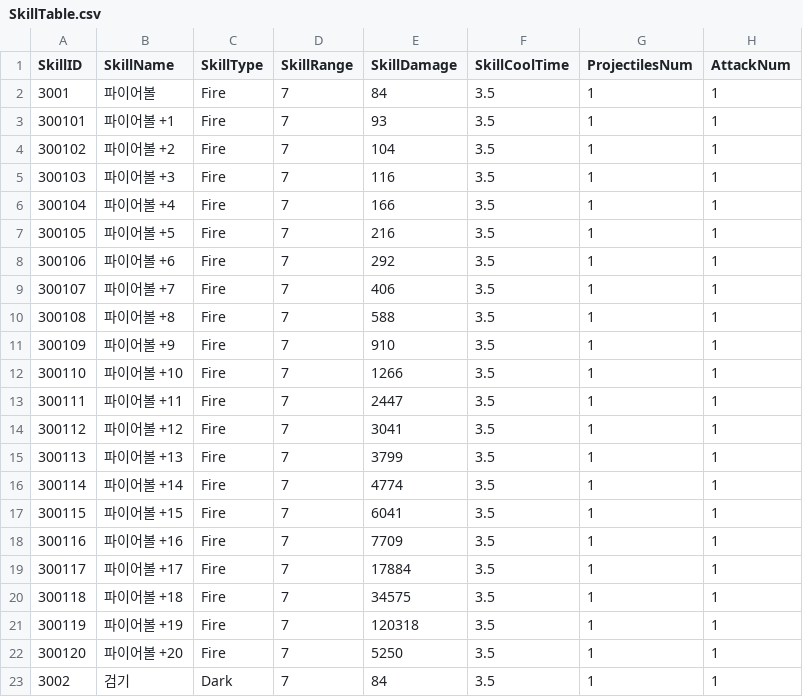
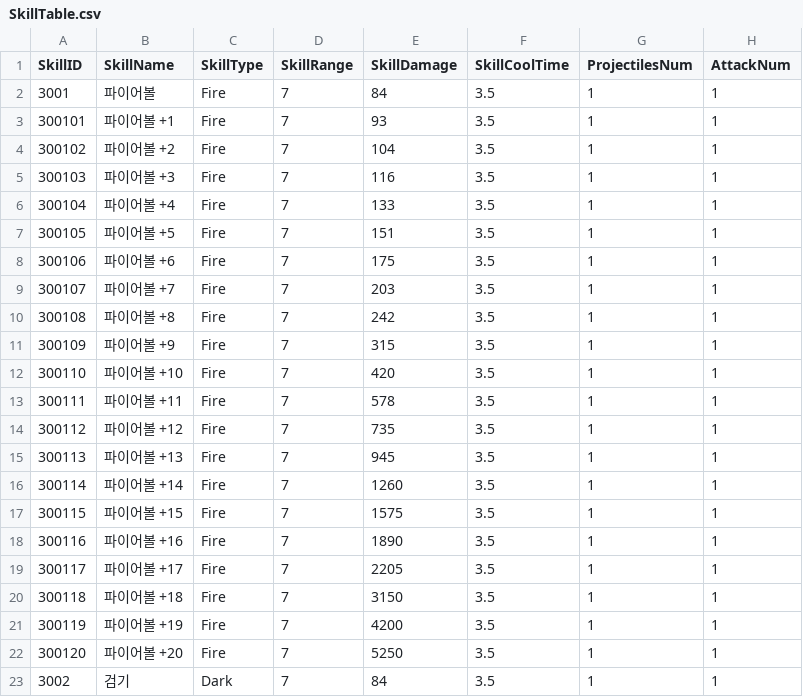
Before and after one commit to HTP31698/Crack_Reckoning, a CSV file: Crack_REckoning/Assets/Resources/DataTables/SkillTable.csv, drawn as a sheet; only a part is shown; the diff covers the shown part only; the diff names each change by its address in the sheet, - before the commit and + after, or states it on an @@ line.

```diff
--- a/Crack_REckoning/Assets/Resources/DataTables/SkillTable.csv
+++ b/Crack_REckoning/Assets/Resources/DataTables/SkillTable.csv
-E6 (SkillDamage): 166
+E6 (SkillDamage): 133
-E7 (SkillDamage): 216
+E7 (SkillDamage): 151
-E8 (SkillDamage): 292
+E8 (SkillDamage): 175
-E9 (SkillDamage): 406
+E9 (SkillDamage): 203
-E10 (SkillDamage): 588
+E10 (SkillDamage): 242
-E11 (SkillDamage): 910
+E11 (SkillDamage): 315
-E12 (SkillDamage): 1266
+E12 (SkillDamage): 420
-E13 (SkillDamage): 2447
+E13 (SkillDamage): 578
-E14 (SkillDamage): 3041
+E14 (SkillDamage): 735
-E15 (SkillDamage): 3799
+E15 (SkillDamage): 945
-E16 (SkillDamage): 4774
+E16 (SkillDamage): 1260
-E17 (SkillDamage): 6041
+E17 (SkillDamage): 1575
-E18 (SkillDamage): 7709
+E18 (SkillDamage): 1890
-E19 (SkillDamage): 17884
+E19 (SkillDamage): 2205
-E20 (SkillDamage): 34575
+E20 (SkillDamage): 3150
-E21 (SkillDamage): 120318
+E21 (SkillDamage): 4200
```
Also changed, not shown: 21 edited cells elsewhere in this file, 15 other files.
